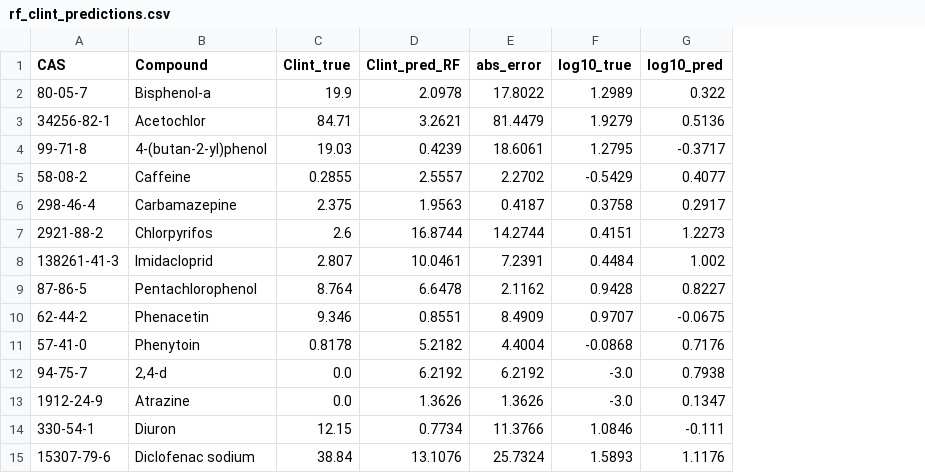
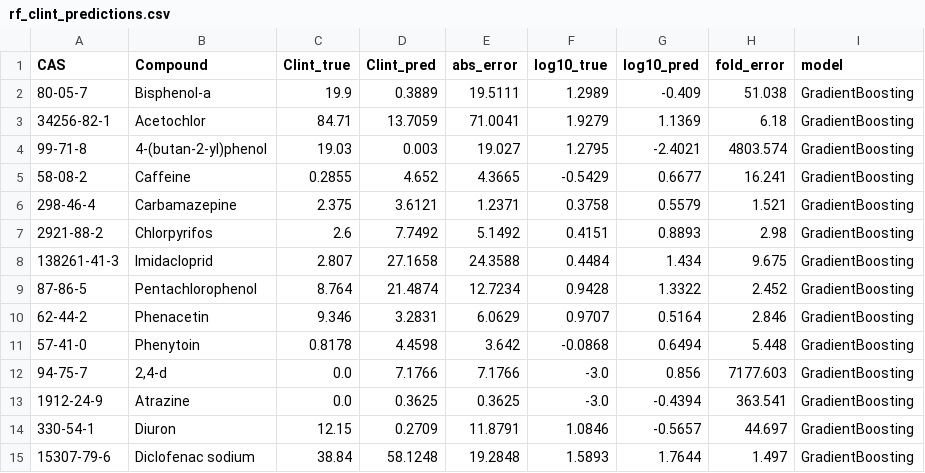
Before and after one commit to Malaz-al-Mahdi/hybrid-ai-pbtk, a CSV file: data/rf_clint_predictions.csv, drawn as a sheet; only a part is shown; removed rows and columns are numbered as before the commit, all else as after; the diff covers the shown part only; the diff names each change by its address in the sheet, - before the commit and + after, or states it on an @@ line.

```diff
--- a/data/rf_clint_predictions.csv
+++ b/data/rf_clint_predictions.csv
-column D (Clint_pred_RF), rows 2-15: 2.0978 | 3.2621 | 0.4239 | 2.5557 | 1.9563 | 16.8744 | 10.0461 | 6.6478 | 0.8551 | 5.2182 | 6.2192 | 1.3626 | 0.7734 | 13.1076
+column D (Clint_pred), rows 2-15: 0.3889 | 13.7059 | 0.003 | 4.652 | 3.6121 | 7.7492 | 27.1658 | 21.4874 | 3.2831 | 4.4598 | 7.1766 | 0.3625 | 0.2709 | 58.1248
+column H (fold_error), rows 2-15: 51.038 | 6.18 | 4803.574 | 16.241 | 1.521 | 2.98 | 9.675 | 2.452 | 2.846 | 5.448 | 7177.603 | 363.541 | 44.697 | 1.497
+column I (model), rows 2-15: all GradientBoosting
-E2 (abs_error): 17.8022
+E2 (abs_error): 19.5111
-G2 (log10_pred): 0.322
+G2 (log10_pred): -0.409
-E3 (abs_error): 81.4479
+E3 (abs_error): 71.0041
-G3 (log10_pred): 0.5136
+G3 (log10_pred): 1.1369
-E4 (abs_error): 18.6061
+E4 (abs_error): 19.027
-G4 (log10_pred): -0.3717
+G4 (log10_pred): -2.4021
-E5 (abs_error): 2.2702
+E5 (abs_error): 4.3665
-G5 (log10_pred): 0.4077
+G5 (log10_pred): 0.6677
-E6 (abs_error): 0.4187
+E6 (abs_error): 1.2371
-G6 (log10_pred): 0.2917
+G6 (log10_pred): 0.5579
-E7 (abs_error): 14.2744
+E7 (abs_error): 5.1492
-G7 (log10_pred): 1.2273
+G7 (log10_pred): 0.8893
-E8 (abs_error): 7.2391
+E8 (abs_error): 24.3588
-G8 (log10_pred): 1.002
+G8 (log10_pred): 1.434
-E9 (abs_error): 2.1162
+E9 (abs_error): 12.7234
-G9 (log10_pred): 0.8227
+G9 (log10_pred): 1.3322
-E10 (abs_error): 8.4909
+E10 (abs_error): 6.0629
-G10 (log10_pred): -0.0675
+G10 (log10_pred): 0.5164
-E11 (abs_error): 4.4004
+E11 (abs_error): 3.642
-G11 (log10_pred): 0.7176
+G11 (log10_pred): 0.6494
-E12 (abs_error): 6.2192
+E12 (abs_error): 7.1766
-G12 (log10_pred): 0.7938
+G12 (log10_pred): 0.856
-E13 (abs_error): 1.3626
+E13 (abs_error): 0.3625
-G13 (log10_pred): 0.1347
+G13 (log10_pred): -0.4394
-E14 (abs_error): 11.3766
+E14 (abs_error): 11.8791
-G14 (log10_pred): -0.111
+G14 (log10_pred): -0.5657
-E15 (abs_error): 25.7324
+E15 (abs_error): 19.2848
-G15 (log10_pred): 1.1176
+G15 (log10_pred): 1.7644
```
Also changed, not shown: 10 edited cells elsewhere in this file, data/pilot_chemicals_imputed.csv, 3 other files.
